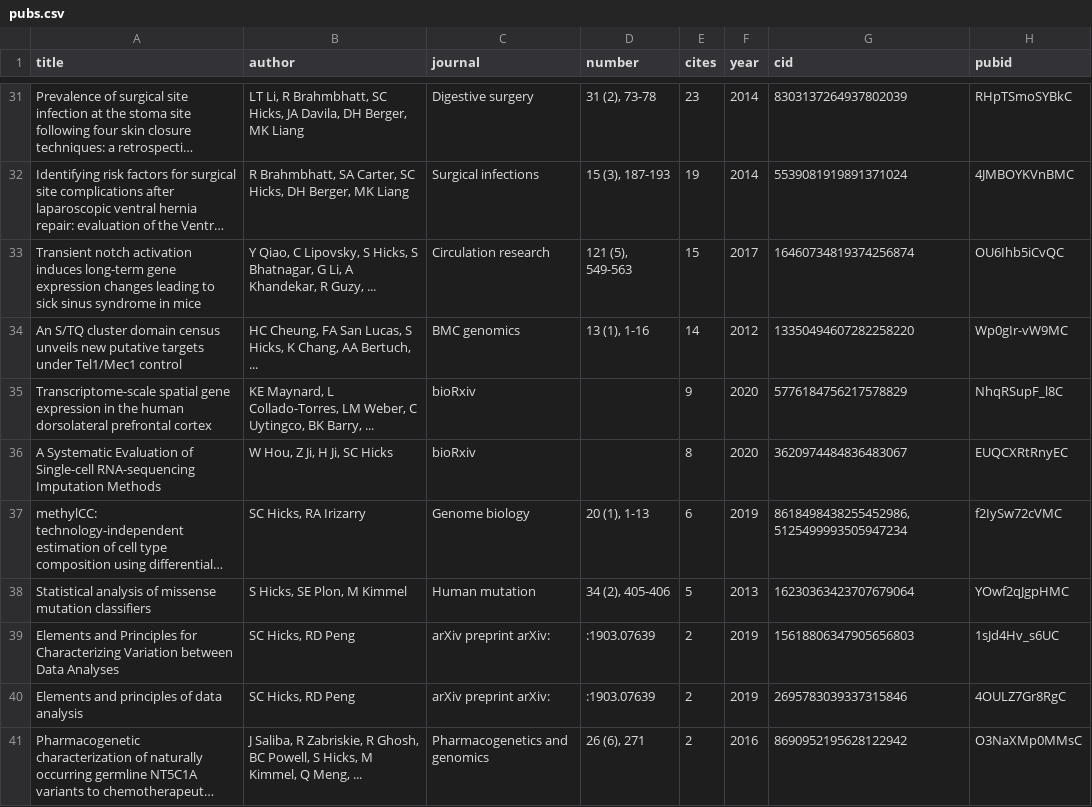
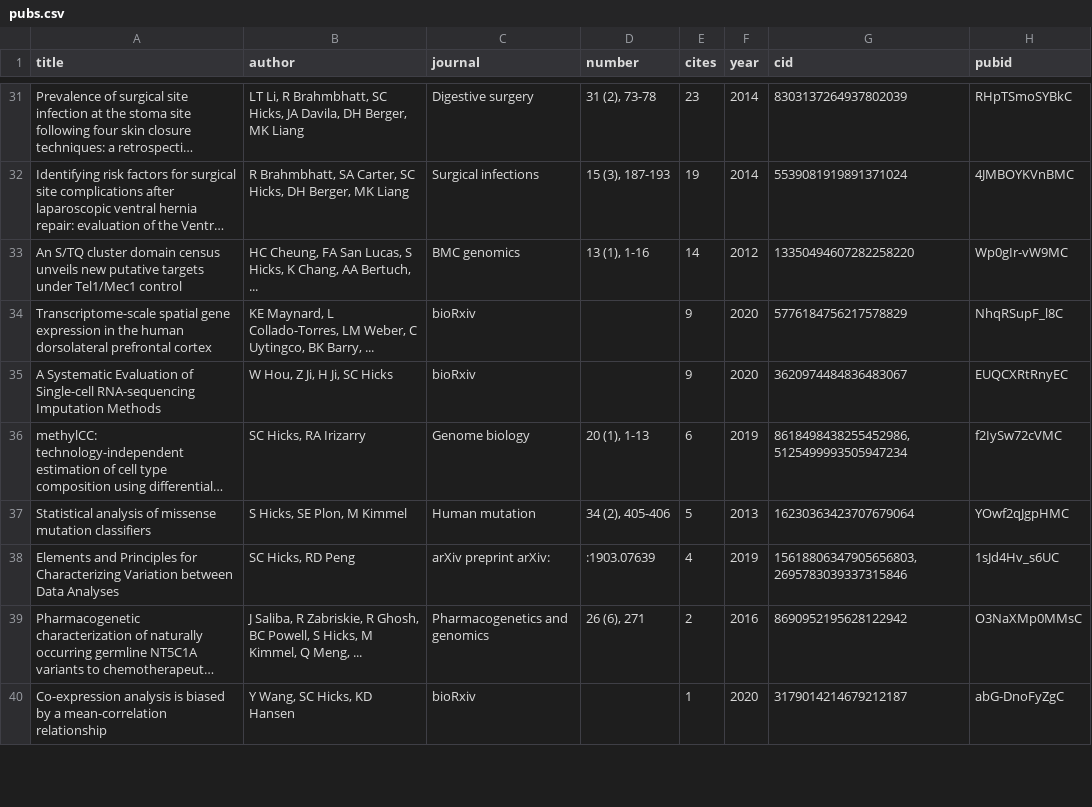
Before and after one commit to stephaniehicks/stephanie-hicks-CV, a CSV file: scripts/gscholar/pubs.csv (was pubs.csv), drawn as a sheet; only a part is shown, gaps mark what is left out; the shorter side is filled out with more unchanged rows; long unchanged cells end in …; removed rows and columns are numbered as before the commit, all else as after; the diff covers the shown part only; the diff names each change by its address in the sheet, - before the commit and + after, or states it on an @@ line.

Commit message:
adding gscholar scripts

```diff
--- a/pubs.csv
+++ b/scripts/gscholar/pubs.csv
-row 33: Transient notch activation induces long-term gene expression changes leading to sick sinus syndrome in mice | Y Qiao, C Lipovsky, S Hicks, S Bhatnagar, G Li, A Khandekar, R Guzy, ... | Circulation research | 121 (5), 549-563 | 15 | 2017 | 16460734819374256874 | OU6Ihb5iCvQC
-E35 (cites): 8
+E35 (cites): 9
-E38 (cites): 2
+E38 (cites): 4
-G38 (cid): 15618806347905656803
+G38 (cid): 15618806347905656803,2695783039337315846
-row 40: Elements and principles of data analysis | SC Hicks, RD Peng | arXiv preprint arXiv: | :1903.07639 | 2 | 2019 | 2695783039337315846 | 4OULZ7Gr8RgC
```
Also changed, not shown: 1 added row, 1 removed row and 8 edited cells elsewhere in this file, 4 other files.
